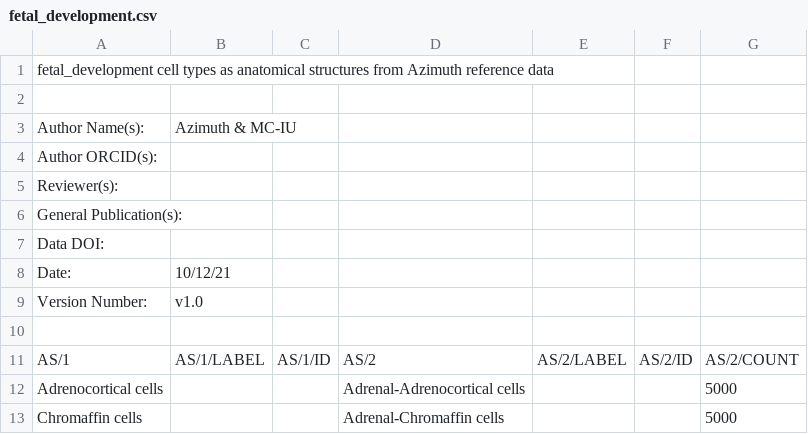
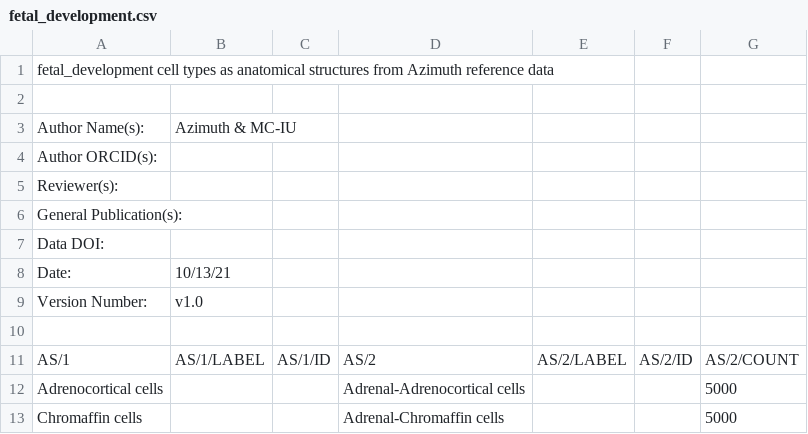
Before and after one commit to vikrantdeshpande09876/asctb-azimuth-data-comparison, a CSV file: fetal_development.csv, drawn as a sheet; only a part is shown.

Commit message:
Production deploy -- Merge branch 'main' of github.com:vikrantdeshpande09876/asctb-azimuth-data-comparison Updating local repo b42f280b3ed82f46e43278f1915ad3bd15ea7954

```diff
--- a/fetal_development.csv
+++ b/fetal_development.csv
@@ -7,3 +7,3 @@
 "Data DOI:",,,,,,
-"Date:","10/12/21",,,,,
+"Date:","10/13/21",,,,,
 "Version Number:","v1.0",,,,,
```
Also changed, not shown: kidney.csv, lung.csv, 15 other files.
